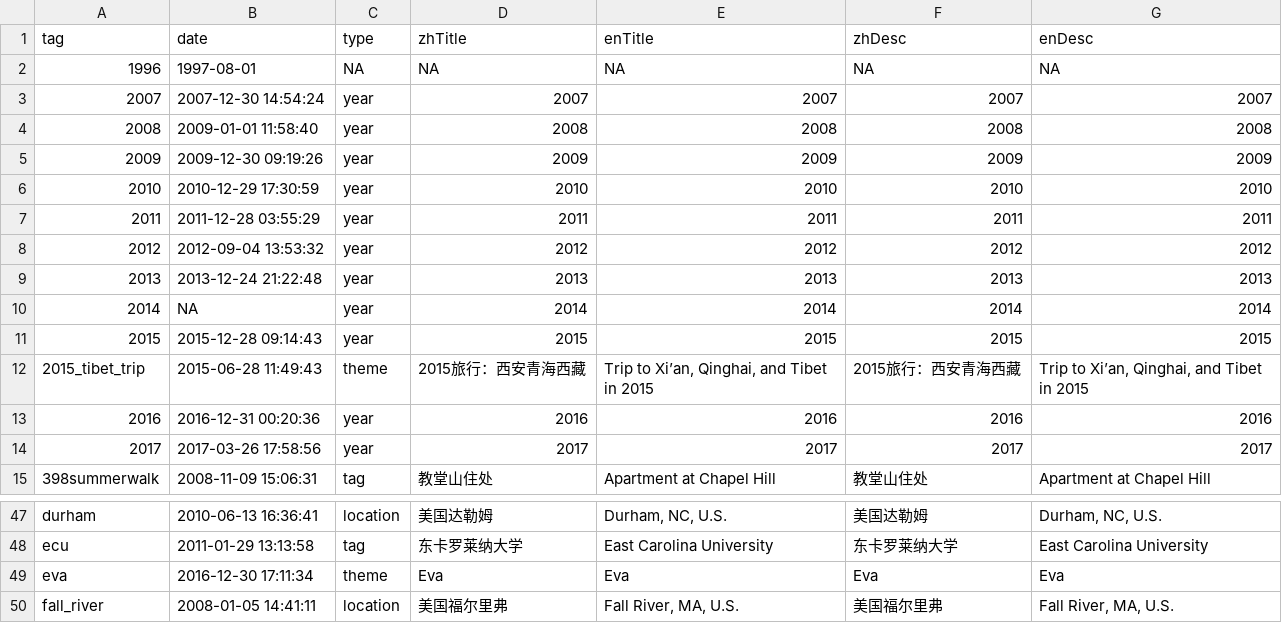
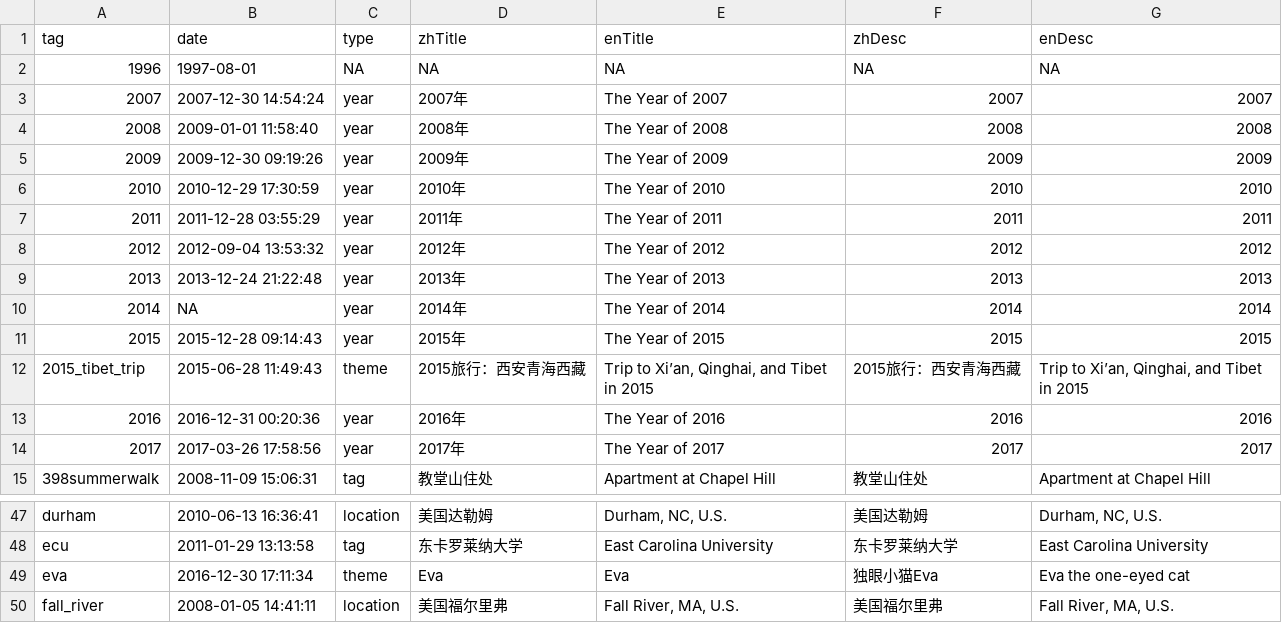
Before and after one commit to wangguansong/wangguansong.github.io, a CSV file: database/albumDF.csv, drawn as a sheet; only a part is shown, gaps mark what is left out; the diff names each change by its address in the sheet, - before the commit and + after, or states it on an @@ line.

```diff
--- a/database/albumDF.csv
+++ b/database/albumDF.csv
-D3 (zhTitle): 2007
+D3 (zhTitle): 2007年
-E3 (enTitle): 2007
+E3 (enTitle): The Year of 2007
-D4 (zhTitle): 2008
+D4 (zhTitle): 2008年
-E4 (enTitle): 2008
+E4 (enTitle): The Year of 2008
-D5 (zhTitle): 2009
+D5 (zhTitle): 2009年
-E5 (enTitle): 2009
+E5 (enTitle): The Year of 2009
-D6 (zhTitle): 2010
+D6 (zhTitle): 2010年
-E6 (enTitle): 2010
+E6 (enTitle): The Year of 2010
-D7 (zhTitle): 2011
+D7 (zhTitle): 2011年
-E7 (enTitle): 2011
+E7 (enTitle): The Year of 2011
-D8 (zhTitle): 2012
+D8 (zhTitle): 2012年
-E8 (enTitle): 2012
+E8 (enTitle): The Year of 2012
-D9 (zhTitle): 2013
+D9 (zhTitle): 2013年
-E9 (enTitle): 2013
+E9 (enTitle): The Year of 2013
-D10 (zhTitle): 2014
+D10 (zhTitle): 2014年
-E10 (enTitle): 2014
+E10 (enTitle): The Year of 2014
-D11 (zhTitle): 2015
+D11 (zhTitle): 2015年
-E11 (enTitle): 2015
+E11 (enTitle): The Year of 2015
-D13 (zhTitle): 2016
+D13 (zhTitle): 2016年
-E13 (enTitle): 2016
+E13 (enTitle): The Year of 2016
-D14 (zhTitle): 2017
+D14 (zhTitle): 2017年
-E14 (enTitle): 2017
+E14 (enTitle): The Year of 2017
-F49 (zhDesc): Eva
+F49 (zhDesc): 独眼小猫Eva
-G49 (enDesc): Eva
+G49 (enDesc): Eva the one-eyed cat
```
Also changed, not shown: database/photoDF.csv, 2 other files.
